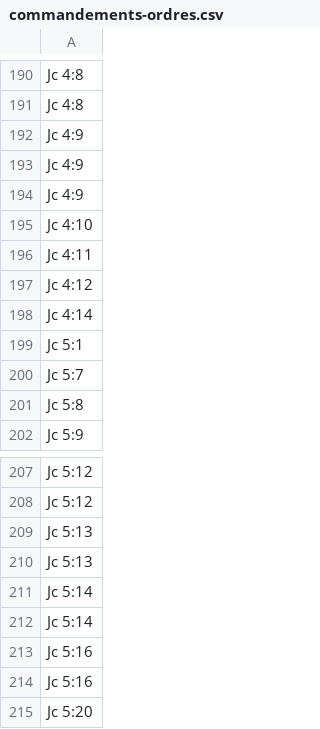
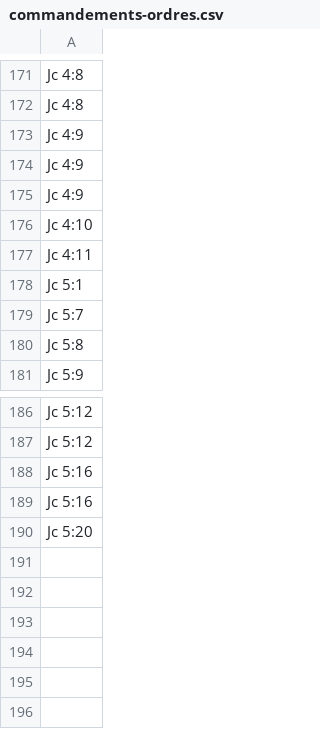
Before and after one commit to kylak/NT-ordonnances, a CSV file: type/commandements-ordres.csv, drawn as a sheet; only a part is shown, gaps mark what is left out; the diff covers the shown part only; the diff names each change by its address in the sheet, - before the commit and + after, or states it on an @@ line.

```diff
--- a/type/commandements-ordres.csv
+++ b/type/commandements-ordres.csv
-row 197: Jc 4:12
-row 198: Jc 4:14
-row 209: Jc 5:13
-row 210: Jc 5:13
-row 211: Jc 5:14
-row 212: Jc 5:14
```
Also changed, not shown: 19 removed rows elsewhere in this file, type/questions.csv.
